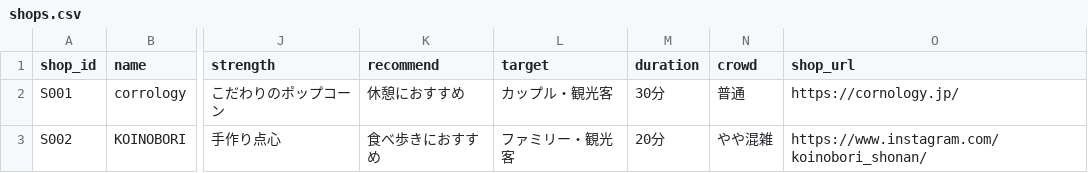
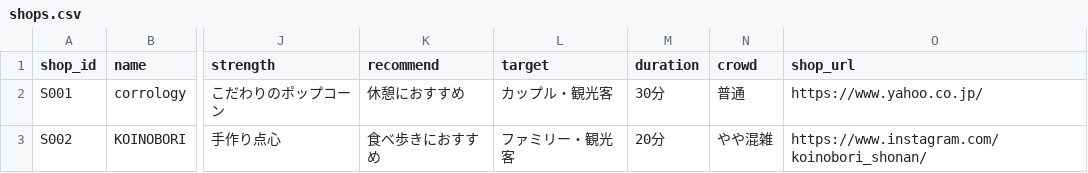
Before and after one commit to yasuoueno1020/en-hotel-fujisawa-kankoumap2026, a CSV file: shops.csv, drawn as a sheet; only a part is shown, gaps mark what is left out; the diff names each change by its address in the sheet, - before the commit and + after, or states it on an @@ line.

Commit message:
Update shops.csv

```diff
--- a/shops.csv
+++ b/shops.csv
-O2 (shop_url): https://cornology.jp/
+O2 (shop_url): https://www.yahoo.co.jp/
```
